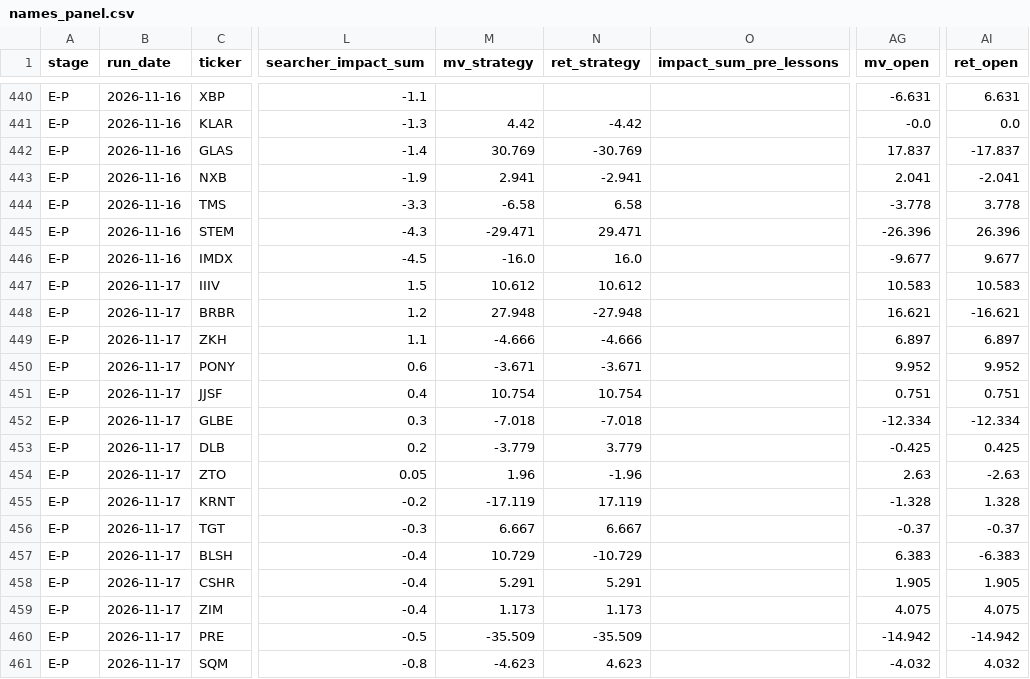
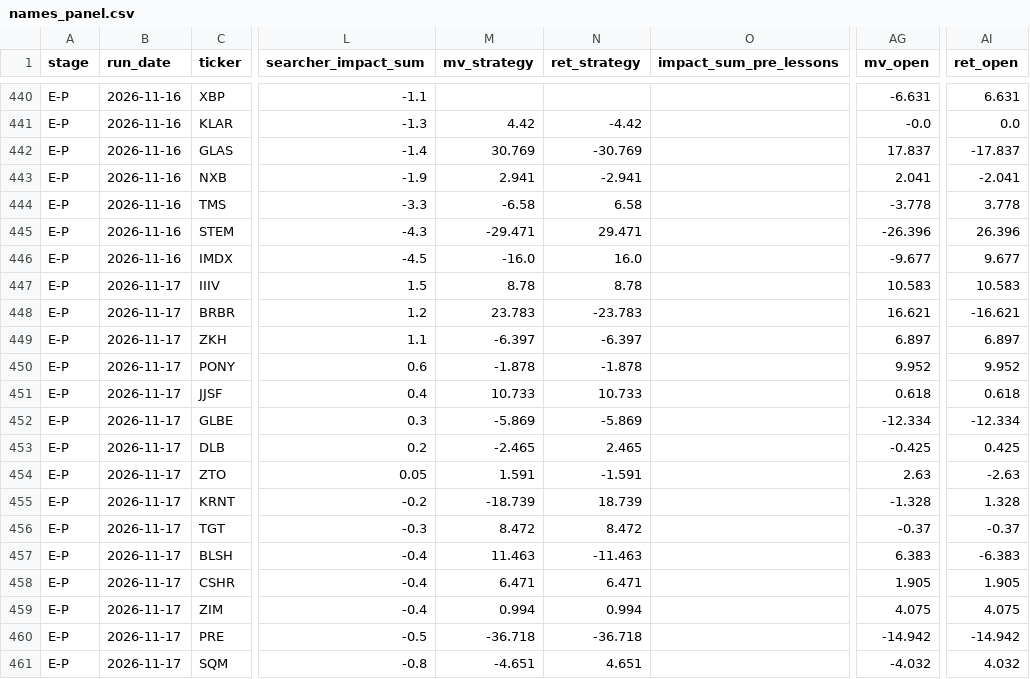
Before and after one commit to robertsben333-cmyk/claude_research, a CSV file: dashboard/data/names_panel.csv, drawn as a sheet; only a part is shown, gaps mark what is left out; the diff covers the shown part only; the diff names each change by its address in the sheet, - before the commit and + after, or states it on an @@ line.

Commit message:
dashboard: rebuild 2026-11-19T03:03Z [ci]

```diff
--- a/dashboard/data/names_panel.csv
+++ b/dashboard/data/names_panel.csv
-M447 (mv_strategy): 10.612
+M447 (mv_strategy): 8.78
-N447 (ret_strategy): 10.612
+N447 (ret_strategy): 8.78
-M448 (mv_strategy): 27.948
+M448 (mv_strategy): 23.783
-N448 (ret_strategy): -27.948
+N448 (ret_strategy): -23.783
-M449 (mv_strategy): -4.666
+M449 (mv_strategy): -6.397
-N449 (ret_strategy): -4.666
+N449 (ret_strategy): -6.397
-M450 (mv_strategy): -3.671
+M450 (mv_strategy): -1.878
-N450 (ret_strategy): -3.671
+N450 (ret_strategy): -1.878
-M451 (mv_strategy): 10.754
+M451 (mv_strategy): 10.733
-N451 (ret_strategy): 10.754
+N451 (ret_strategy): 10.733
-AG451 (mv_open): 0.751
+AG451 (mv_open): 0.618
-AI451 (ret_open): 0.751
+AI451 (ret_open): 0.618
-M452 (mv_strategy): -7.018
+M452 (mv_strategy): -5.869
-N452 (ret_strategy): -7.018
+N452 (ret_strategy): -5.869
-M453 (mv_strategy): -3.779
+M453 (mv_strategy): -2.465
-N453 (ret_strategy): 3.779
+N453 (ret_strategy): 2.465
-M454 (mv_strategy): 1.96
+M454 (mv_strategy): 1.591
-N454 (ret_strategy): -1.96
+N454 (ret_strategy): -1.591
-M455 (mv_strategy): -17.119
+M455 (mv_strategy): -18.739
-N455 (ret_strategy): 17.119
+N455 (ret_strategy): 18.739
-M456 (mv_strategy): 6.667
+M456 (mv_strategy): 8.472
-N456 (ret_strategy): 6.667
+N456 (ret_strategy): 8.472
-M457 (mv_strategy): 10.729
+M457 (mv_strategy): 11.463
-N457 (ret_strategy): -10.729
+N457 (ret_strategy): -11.463
-M458 (mv_strategy): 5.291
+M458 (mv_strategy): 6.471
-N458 (ret_strategy): 5.291
+N458 (ret_strategy): 6.471
-M459 (mv_strategy): 1.173
+M459 (mv_strategy): 0.994
-N459 (ret_strategy): 1.173
+N459 (ret_strategy): 0.994
-M460 (mv_strategy): -35.509
+M460 (mv_strategy): -36.718
-N460 (ret_strategy): -35.509
+N460 (ret_strategy): -36.718
-M461 (mv_strategy): -4.623
+M461 (mv_strategy): -4.651
-N461 (ret_strategy): 4.623
+N461 (ret_strategy): 4.651
```
Also changed, not shown: 15 edited cells elsewhere in this file, 8 other files.
